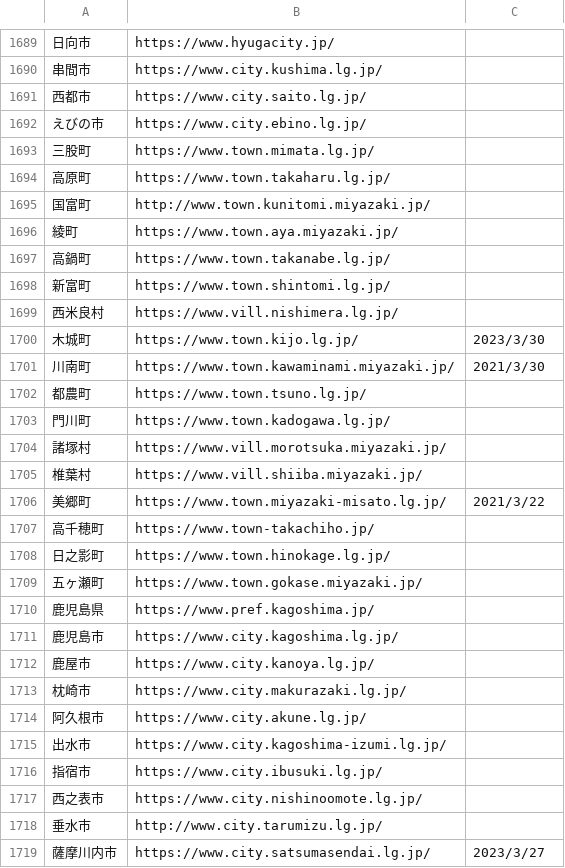
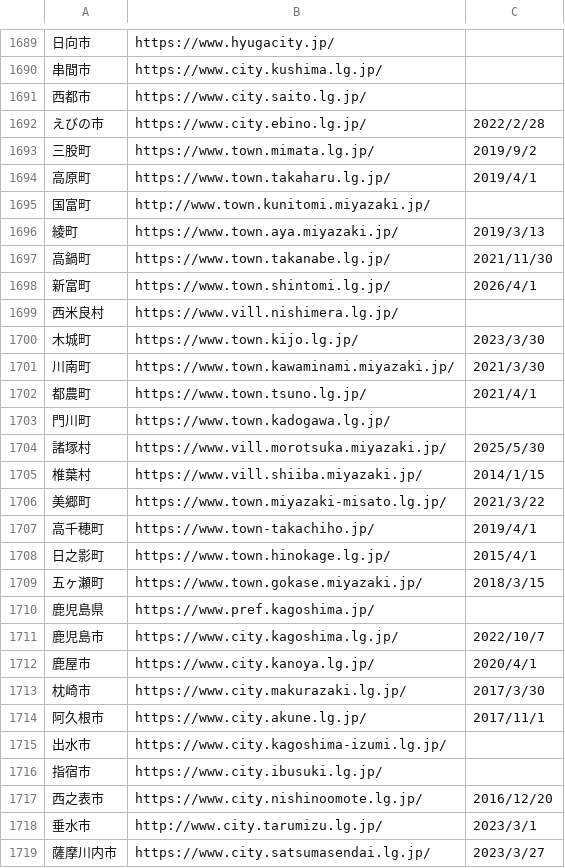
Before and after one commit to weblabo/lgweb-cms-checker, a CSV file: lgweb.csv, drawn as a sheet; only a part is shown, gaps mark what is left out; the diff covers the shown part only.

```diff
--- a/lgweb.csv
+++ b/lgweb.csv
@@ -1691,9 +1691,9 @@
 西都市,https://www.city.saito.lg.jp/,
-えびの市,https://www.city.ebino.lg.jp/,
-三股町,https://www.town.mimata.lg.jp/,
-高原町,https://www.town.takaharu.lg.jp/,
+えびの市,https://www.city.ebino.lg.jp/,2022/2/28
+三股町,https://www.town.mimata.lg.jp/,2019/9/2
+高原町,https://www.town.takaharu.lg.jp/,2019/4/1
 国富町,http://www.town.kunitomi.miyazaki.jp/,
-綾町,https://www.town.aya.miyazaki.jp/,
-高鍋町,https://www.town.takanabe.lg.jp/,
-新富町,https://www.town.shintomi.lg.jp/,
+綾町,https://www.town.aya.miyazaki.jp/,2019/3/13
+高鍋町,https://www.town.takanabe.lg.jp/,2021/11/30
+新富町,https://www.town.shintomi.lg.jp/,2026/4/1
 西米良村,https://www.vill.nishimera.lg.jp/,
@@ -1701,19 +1701,19 @@
 川南町,https://www.town.kawaminami.miyazaki.jp/,2021/3/30
-都農町,https://www.town.tsuno.lg.jp/,
+都農町,https://www.town.tsuno.lg.jp/,2021/4/1
 門川町,https://www.town.kadogawa.lg.jp/,
-諸塚村,https://www.vill.morotsuka.miyazaki.jp/,
-椎葉村,https://www.vill.shiiba.miyazaki.jp/,
+諸塚村,https://www.vill.morotsuka.miyazaki.jp/,2025/5/30
+椎葉村,https://www.vill.shiiba.miyazaki.jp/,2014/1/15
 美郷町,https://www.town.miyazaki-misato.lg.jp/,2021/3/22
-高千穂町,https://www.town-takachiho.jp/,
-日之影町,https://www.town.hinokage.lg.jp/,
-五ヶ瀬町,https://www.town.gokase.miyazaki.jp/,
+高千穂町,https://www.town-takachiho.jp/,2019/4/1
+日之影町,https://www.town.hinokage.lg.jp/,2015/4/1
+五ヶ瀬町,https://www.town.gokase.miyazaki.jp/,2018/3/15
 鹿児島県,https://www.pref.kagoshima.jp/,
-鹿児島市,https://www.city.kagoshima.lg.jp/,
-鹿屋市,https://www.city.kanoya.lg.jp/,
-枕崎市,https://www.city.makurazaki.lg.jp/,
-阿久根市,https://www.city.akune.lg.jp/,
+鹿児島市,https://www.city.kagoshima.lg.jp/,2022/10/7
+鹿屋市,https://www.city.kanoya.lg.jp/,2020/4/1
+枕崎市,https://www.city.makurazaki.lg.jp/,2017/3/30
+阿久根市,https://www.city.akune.lg.jp/,2017/11/1
 出水市,https://www.city.kagoshima-izumi.lg.jp/,
 指宿市,https://www.city.ibusuki.lg.jp/,
-西之表市,https://www.city.nishinoomote.lg.jp/,
-垂水市,http://www.city.tarumizu.lg.jp/,
+西之表市,https://www.city.nishinoomote.lg.jp/,2016/12/20
+垂水市,http://www.city.tarumizu.lg.jp/,2023/3/1
 薩摩川内市,https://www.city.satsumasendai.lg.jp/,2023/3/27
```
Also changed, not shown: 93 edited cells elsewhere in this file, 1 other file.
